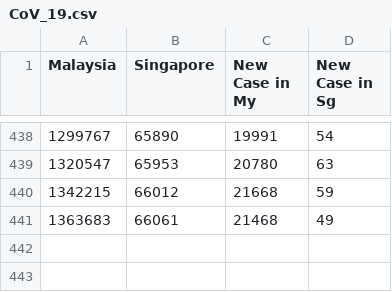
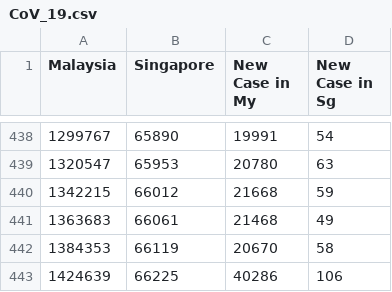
Before and after one commit to DavionChew/CovidMalaysiaSingapore, a CSV file: CoV_19.csv, drawn as a sheet; only a part is shown, gaps mark what is left out.

Commit message:
Update on 16 Aug 2021

```diff
--- a/CoV_19.csv
+++ b/CoV_19.csv
@@ -441 +441,3 @@ Malaysia,Singapore,New Case in My,New Case in Sg
 1363683,66061,21468,49
+1384353,66119,20670,58
+1424639,66225,40286,106
```
